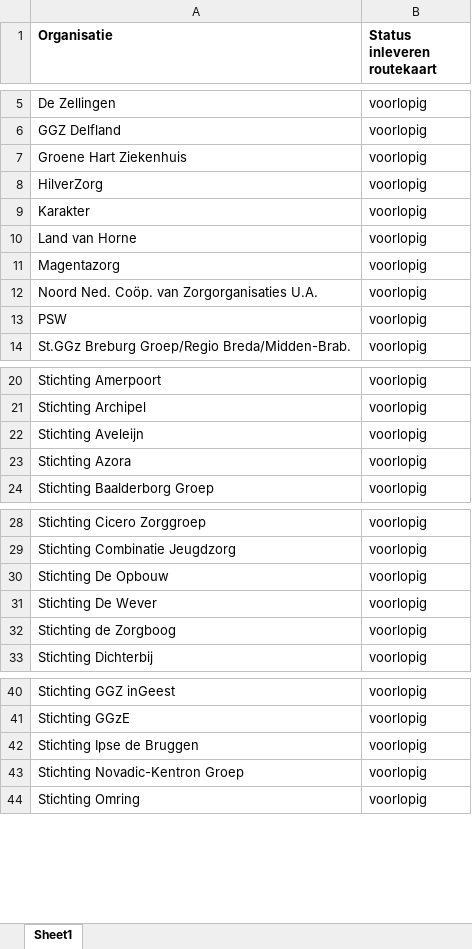
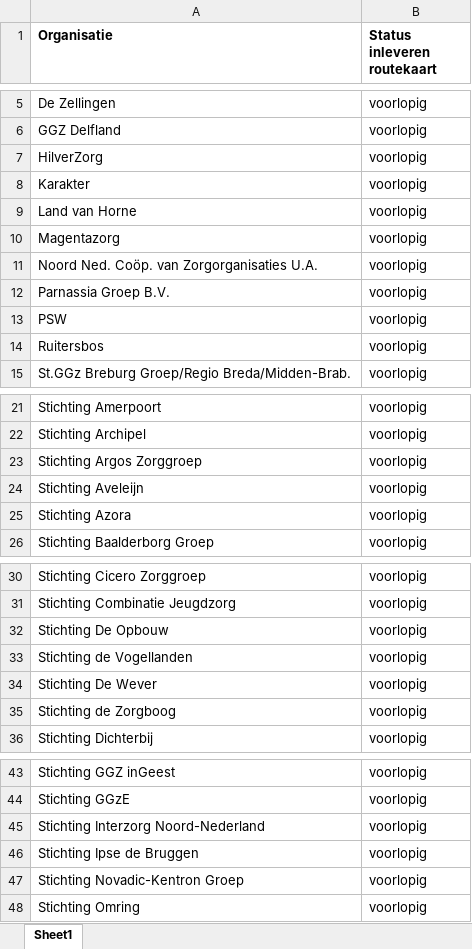
Before and after one commit to ReinierNL/nederland-waterland, an Excel workbook: src/data/routekaart_status_care.xlsx, sheet Sheet1, drawn as a sheet; only a part is shown, gaps mark what is left out; values as stored, in another font and other column widths than the file's, no borders; removed rows and columns are numbered as before the commit, all else as after; the diff covers the shown part only; the diff names each change by its address in the sheet, - before the commit and + after, or states it on an @@ line.

```diff
--- a/src/data/routekaart_status_care.xlsx (sheet Sheet1)
+++ b/src/data/routekaart_status_care.xlsx (sheet Sheet1)
-row 7: Groene Hart Ziekenhuis | voorlopig
+row 12: Parnassia Groep B.V. | voorlopig
+row 14: Ruitersbos | voorlopig
+row 23: Stichting Argos Zorggroep | voorlopig
+row 33: Stichting de Vogellanden | voorlopig
+row 45: Stichting Interzorg Noord-Nederland | voorlopig
```
Also changed, not shown: 3 added rows elsewhere in this sheet, src/data/routekaart_status_cure.xlsx.
